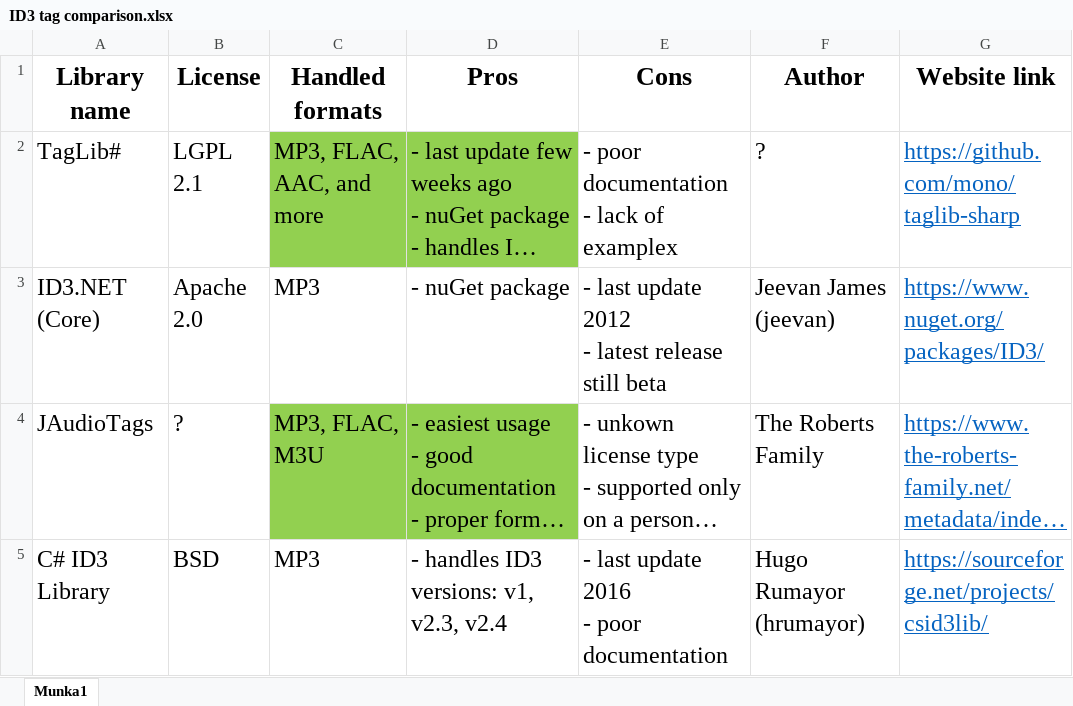
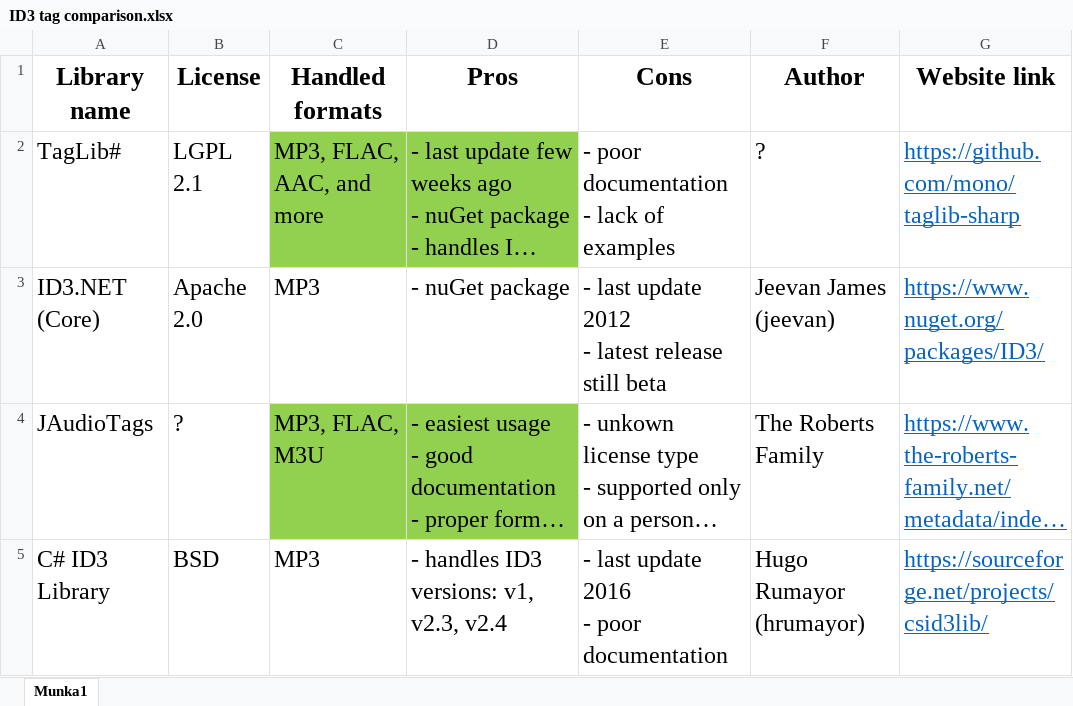
Before and after one commit to GribMate/TrackTracker, an Excel workbook: _Docs, stuff/ID3 tag comparison.xlsx, sheet Munka1, drawn as a sheet; long unchanged cells end in …; values as stored, in another font and other column widths than the file's, no borders; ↵ is a line break in a cell; the diff names each change by its address in the sheet, - before the commit and + after, or states it on an @@ line.

```diff
--- a/_Docs, stuff/ID3 tag comparison.xlsx (sheet Munka1)
+++ b/_Docs, stuff/ID3 tag comparison.xlsx (sheet Munka1)
-E2 (Cons): - poor documentation ↵ - lack of examplex
+E2 (Cons): - poor documentation ↵ - lack of examples
```
Also changed, not shown: 5 other files.
